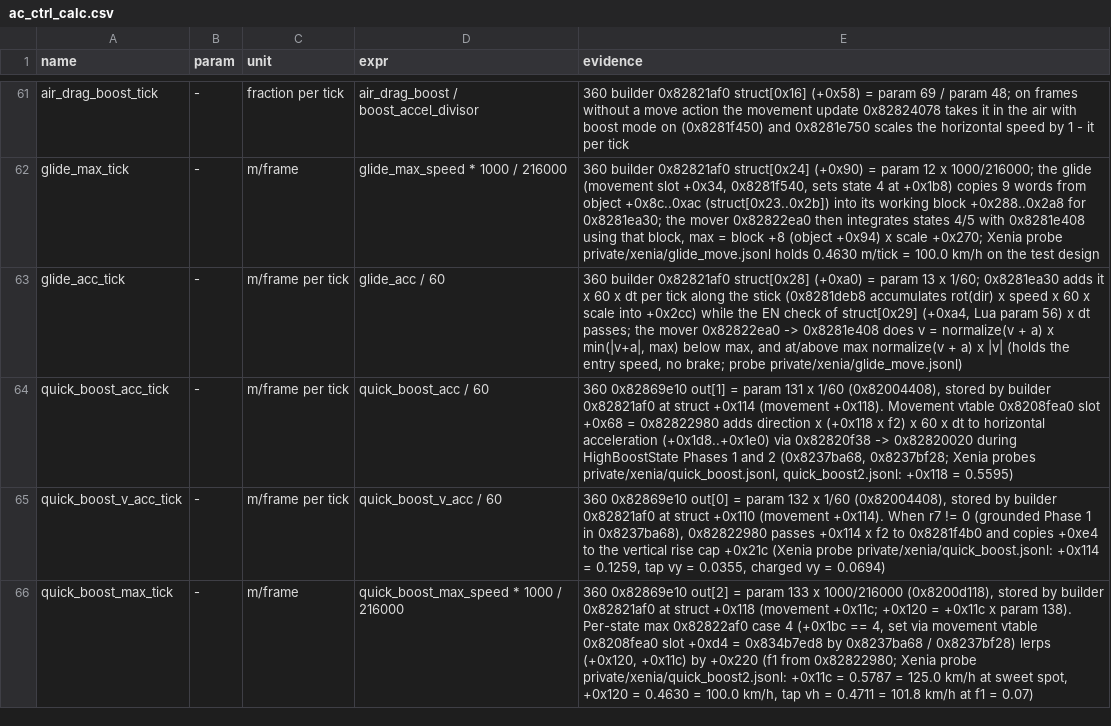
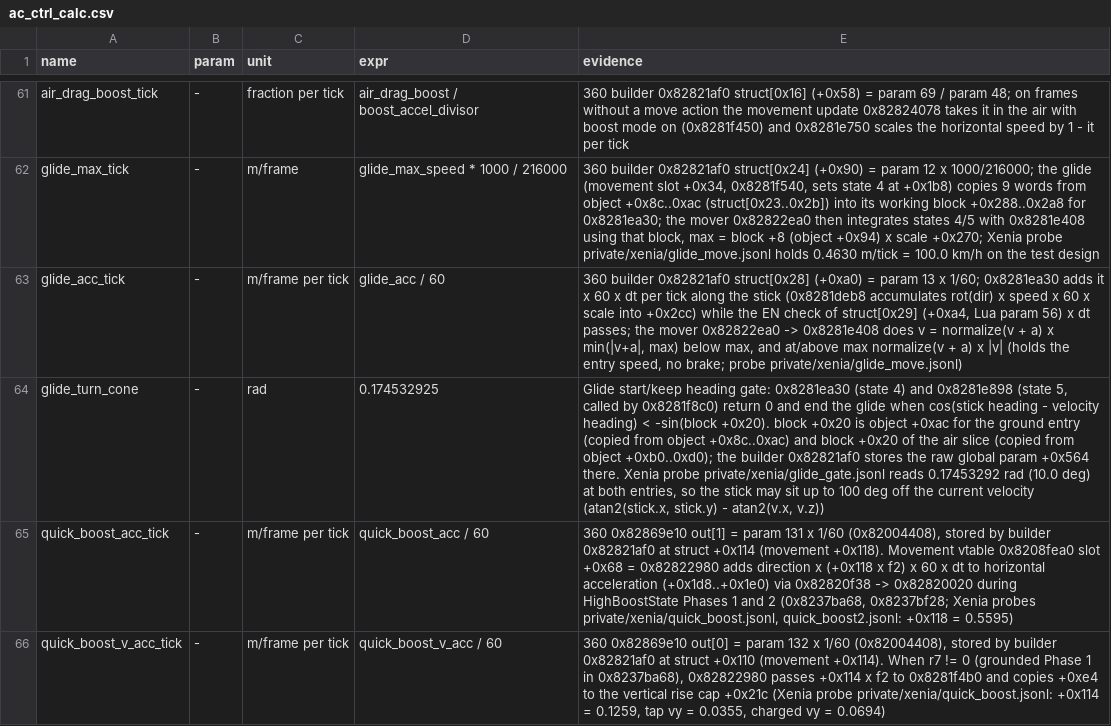
Before and after one commit to ninjagodino/ArmoredCoreRustRewrite, a CSV file: sheets/ac_ctrl_calc.csv, drawn as a sheet; only a part is shown, gaps mark what is left out; the shorter side is filled out with more unchanged rows; the diff names each change by its address in the sheet, - before the commit and + after, or states it on an @@ line.

Commit message:
Add Glide Boost heading gate and air entry height hold

```diff
--- a/sheets/ac_ctrl_calc.csv
+++ b/sheets/ac_ctrl_calc.csv
+row 64: glide_turn_cone | - | rad | 0.174532925 | Glide start/keep heading gate: 0x8281ea30 (state 4) and 0x8281e898 (state 5, called by 0x8281f8c0) return 0 and end the glide when cos(stick heading - velocity heading) < -sin(block +0x20). block +0x20 is object +0xac for the ground entry (copied from object +0x8c..0xac) and block +0x20 of the air slice (copied from object +0xb0..0xd0); the builder 0x82821af0 stores the raw global param +0x564 there. Xenia probe private/xenia/glide_gate.jsonl reads 0.17453292 rad (10.0 deg) at both entries, so the stick may sit up to 100 deg off the current velocity (atan2(stick.x, stick.y) - atan2(v.x, v.z))
```
Also changed, not shown: 2 other files.
